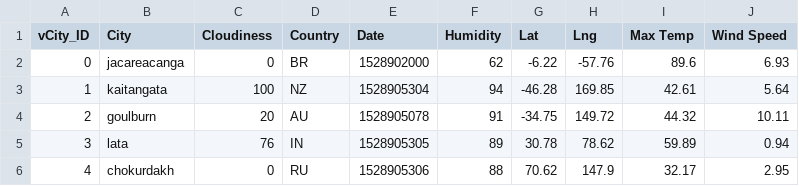
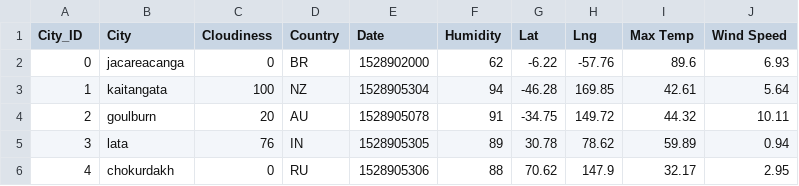
Before and after one commit to JohnGlendening/Web-Design-Challenge, a CSV file: Resources/cities.csv, drawn as a sheet; only a part is shown.

Commit message:
Update cities.csv

```diff
--- a/Resources/cities.csv
+++ b/Resources/cities.csv
@@ -1,2 +1,2 @@
-vCity_ID,City,Cloudiness,Country,Date,Humidity,Lat,Lng,Max Temp,Wind Speed
+City_ID,City,Cloudiness,Country,Date,Humidity,Lat,Lng,Max Temp,Wind Speed
 0,jacareacanga,0,BR,1528902000,62,-6.22,-57.76,89.6,6.93
```
